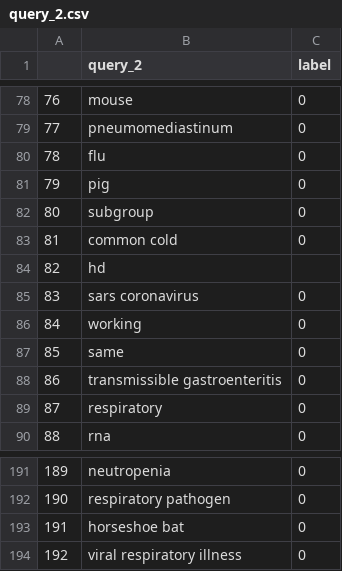
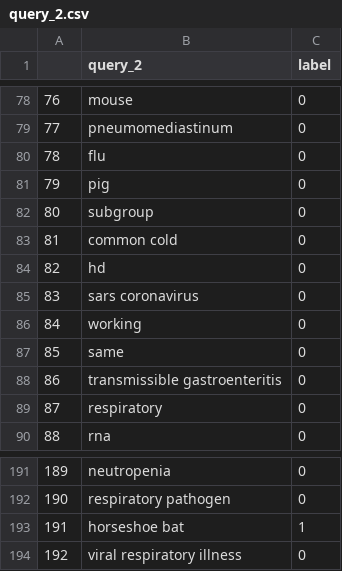
Before and after one commit to HuyenNguyenHelen/CORD-19-KG, a CSV file: Results/KG-output-neo4j-2/subset_10/query_2.csv, drawn as a sheet; only a part is shown, gaps mark what is left out.

Commit message:
update evaluation function,  and visualize results

```diff
--- a/Results/KG-output-neo4j-2/subset_10/query_2.csv
+++ b/Results/KG-output-neo4j-2/subset_10/query_2.csv
@@ -83,3 +83,3 @@
 81,common cold,0
-82,hd,
+82,hd,0
 83,sars coronavirus,0
@@ -192,3 +192,3 @@
 190,respiratory pathogen,0
-191,horseshoe bat,0
+191,horseshoe bat,1
 192,viral respiratory illness,0
```
Also changed, not shown: Results/KG-output-neo4j-2/subset_10/query_3.csv, 6 other files.
